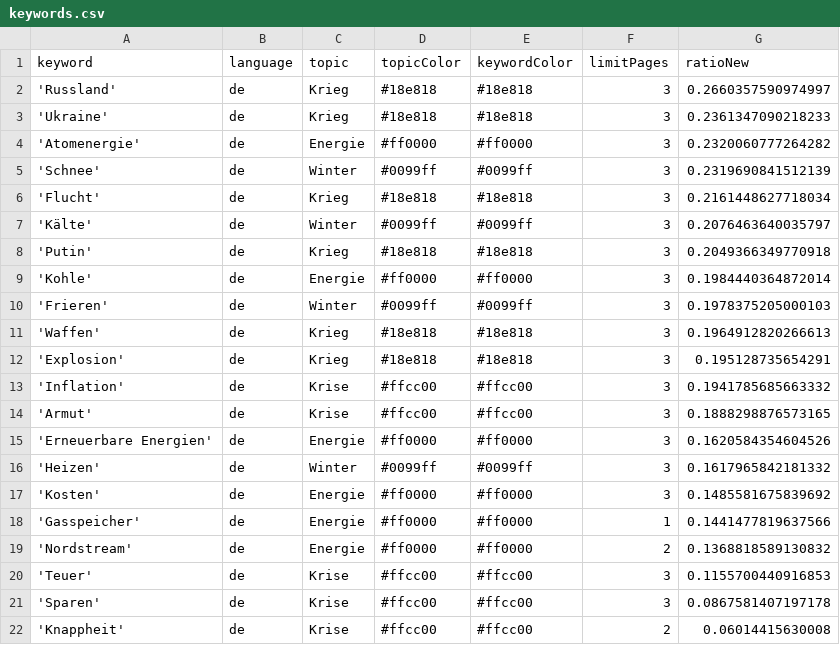
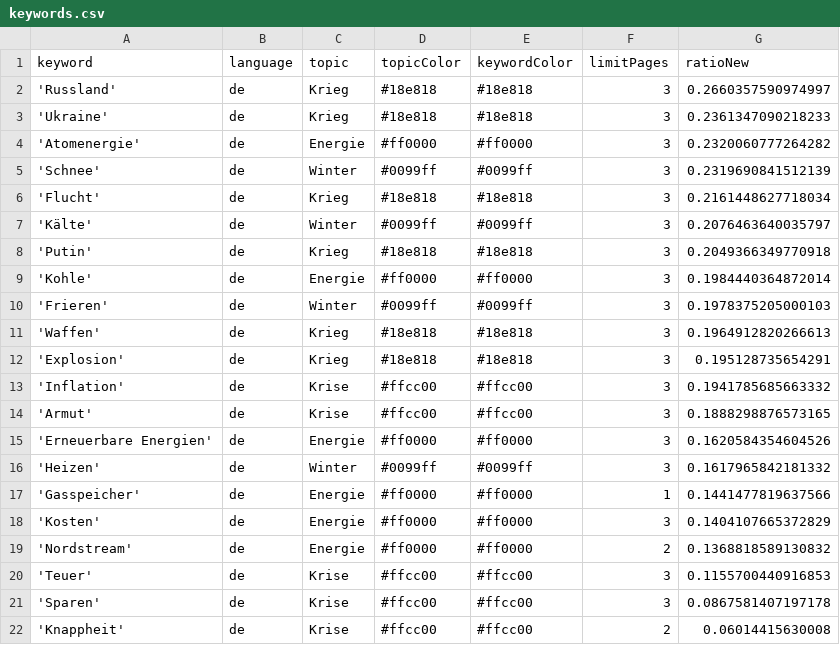
Before and after one commit to paularicarda-news/winterIsComing2, a CSV file: keywords.csv, drawn as a sheet.

```diff
--- a/keywords.csv
+++ b/keywords.csv
@@ -16,4 +16,4 @@ keyword,language,topic,topicColor,keywordColor,limitPages,ratioNew
 'Heizen',de,Winter,#0099ff,#0099ff,3,0.1617965842181332
-'Kosten',de,Energie,#ff0000,#ff0000,3,0.1485581675839692
 'Gasspeicher',de,Energie,#ff0000,#ff0000,1,0.1441477819637566
+'Kosten',de,Energie,#ff0000,#ff0000,3,0.1404107665372829
 'Nordstream',de,Energie,#ff0000,#ff0000,2,0.1368818589130832
```
Also changed, not shown: csv/news_2024_02.csv.
